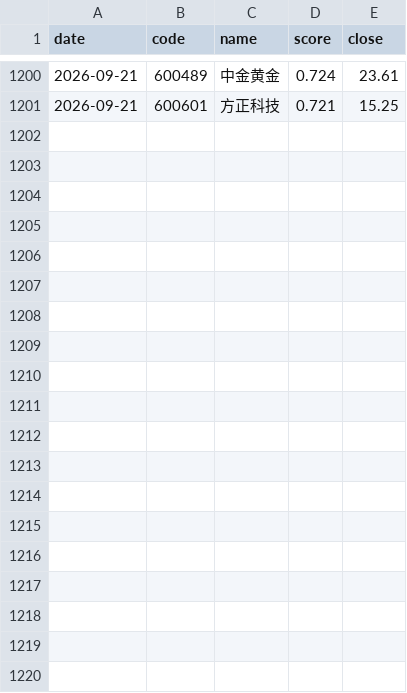
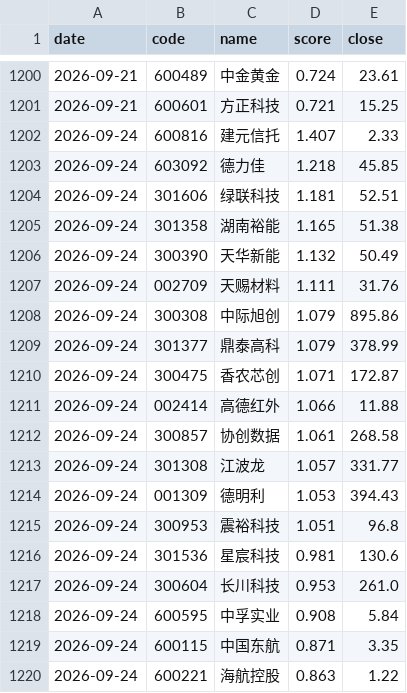
Before and after one commit to Drop1210/quant_v3, a CSV file: output/pick_history.csv, drawn as a sheet; only a part is shown, gaps mark what is left out; the diff covers the shown part only.

```diff
--- a/output/pick_history.csv
+++ b/output/pick_history.csv
@@ -1201 +1201,20 @@
 2026-09-21,600601,方正科技,0.721,15.25
+2026-09-24,600816,建元信托,1.407,2.33
+2026-09-24,603092,德力佳,1.218,45.85
+2026-09-24,301606,绿联科技,1.181,52.51
+2026-09-24,301358,湖南裕能,1.165,51.38
+2026-09-24,300390,天华新能,1.132,50.49
+2026-09-24,002709,天赐材料,1.111,31.76
+2026-09-24,300308,中际旭创,1.079,895.86
+2026-09-24,301377,鼎泰高科,1.079,378.99
+2026-09-24,300475,香农芯创,1.071,172.87
+2026-09-24,002414,高德红外,1.066,11.88
+2026-09-24,300857,协创数据,1.061,268.58
+2026-09-24,301308,江波龙,1.057,331.77
+2026-09-24,001309,德明利,1.053,394.43
+2026-09-24,300953,震裕科技,1.051,96.8
+2026-09-24,301536,星宸科技,0.981,130.6
+2026-09-24,300604,长川科技,0.953,261.0
+2026-09-24,600595,中孚实业,0.908,5.84
+2026-09-24,600115,中国东航,0.871,3.35
+2026-09-24,600221,海航控股,0.863,1.22
```
Also changed, not shown: 21 added rows elsewhere in this file, output/latest_picks.csv, 6 other files.
